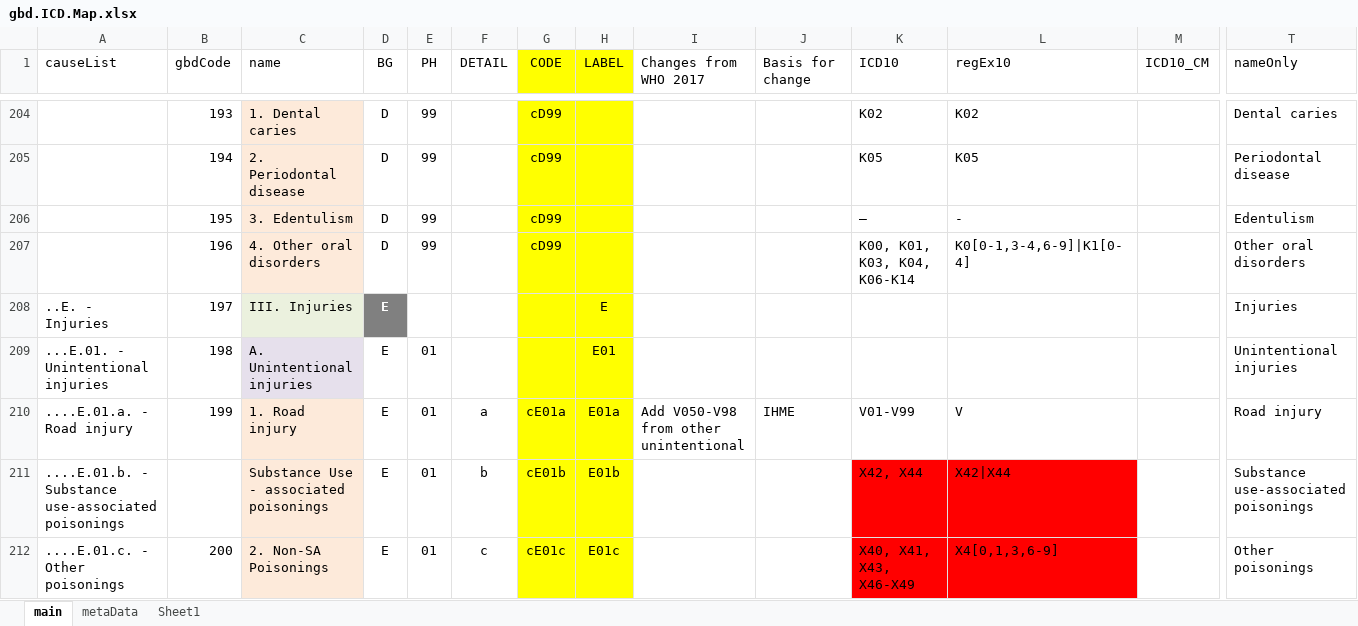
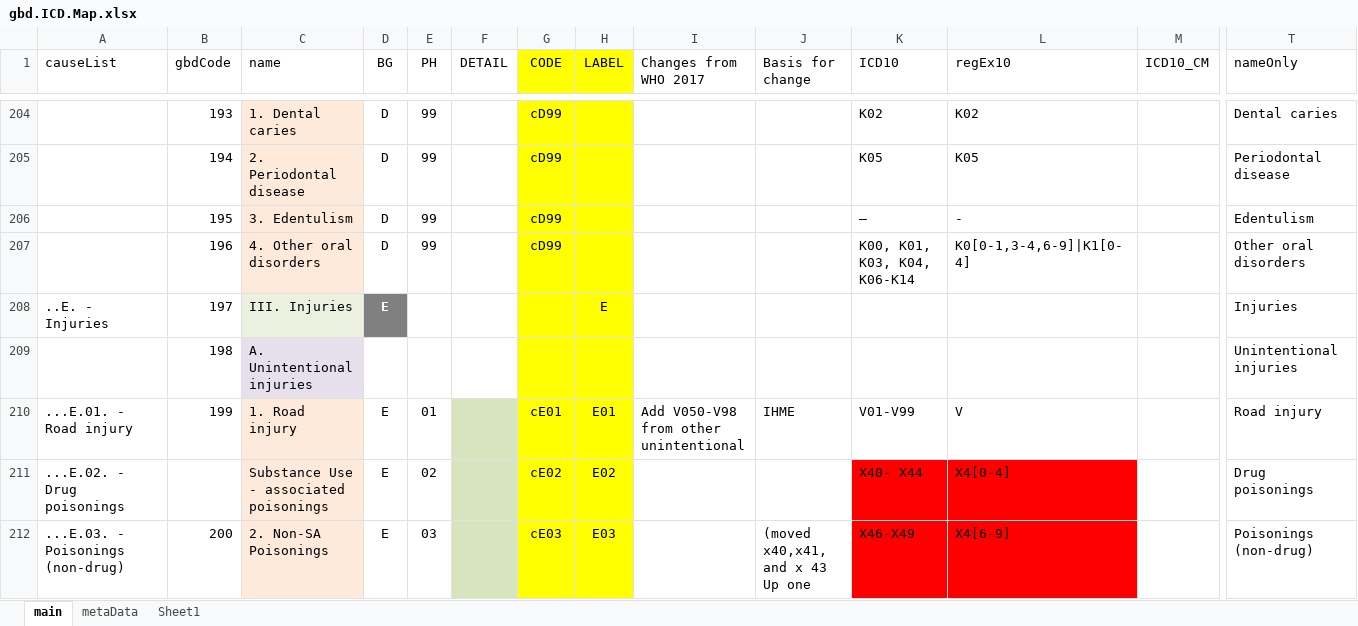
Before and after one commit to mcSamuelDataSci/CACommunityBurden, an Excel workbook: myCBD/AgeCauseApp/tempPlace/gbd.ICD.Map.xlsx, sheet main, drawn as a sheet; only a part is shown, gaps mark what is left out; values as stored, in another font and other column widths than the file's, no borders; removed rows and columns are numbered as before the commit, all else as after; rows hold the shown columns only; the diff covers the shown part only; the diff names each change by its address in the sheet, - before the commit and + after, or states it on an @@ line.

```diff
--- a/myCBD/AgeCauseApp/tempPlace/gbd.ICD.Map.xlsx (sheet main)
+++ b/myCBD/AgeCauseApp/tempPlace/gbd.ICD.Map.xlsx (sheet main)
-A209 (causeList): ...E.01. - Unintentional injuries
+A209 (causeList): (empty)
-D209 (BG): E
+D209 (BG): (empty)
-E209 (PH): 01
+E209 (PH): (empty)
-H209 (LABEL): E01
+H209 (LABEL): (empty)
-A210 (causeList): ....E.01.a. - Road injury
+A210 (causeList): ...E.01. - Road injury
-F210 (DETAIL): a
+F210 (DETAIL): (empty)
-F210 fill: none
+F210 fill: #D7E4BD
-G210 (CODE): cE01a
+G210 (CODE): cE01
-H210 (LABEL): E01a
+H210 (LABEL): E01
-row 211: ....E.01.b. - Substance use-associated poisonings |  | Substance Use - associated poisonings | E | 01 | b | cE01b | E01b |  |  | X42, X44 | X42|X44 |  | Substance use-associated poisonings
+row 211: ...E.02. - Drug poisonings |  | Substance Use - associated poisonings | E | 02 |  | cE02 | E02 |  |  | X40- X44 | X4[0-4] |  | Drug poisonings
-A212 (causeList): ....E.01.c. - Other poisonings
+A212 (causeList): ...E.03. - Poisonings (non-drug)
-E212 (PH): 01
+E212 (PH): 03
-F212 (DETAIL): c
+F212 (DETAIL): (empty)
-F212 fill: none
+F212 fill: #D7E4BD
-G212 (CODE): cE01c
+G212 (CODE): cE03
-H212 (LABEL): E01c
+H212 (LABEL): E03
-J212 (Basis for change): (empty)
+J212 (Basis for change): (moved x40,x41, and x 43 Up one
-K212 (ICD10): X40, X41, X43, X46-X49
+K212 (ICD10): X46-X49
-L212 (regEx10): X4[0,1,3,6-9]
+L212 (regEx10): X4[6-9]
-T212 (nameOnly): Other poisonings
+T212 (nameOnly): Poisonings (non-drug)
```
Also changed, not shown: 1 removed row, 75 edited cells and cell formats elsewhere in this sheet, formulas that keep their value, myCBD/myInfo/gbd.ICD.Map.xlsx, 11 other files.
